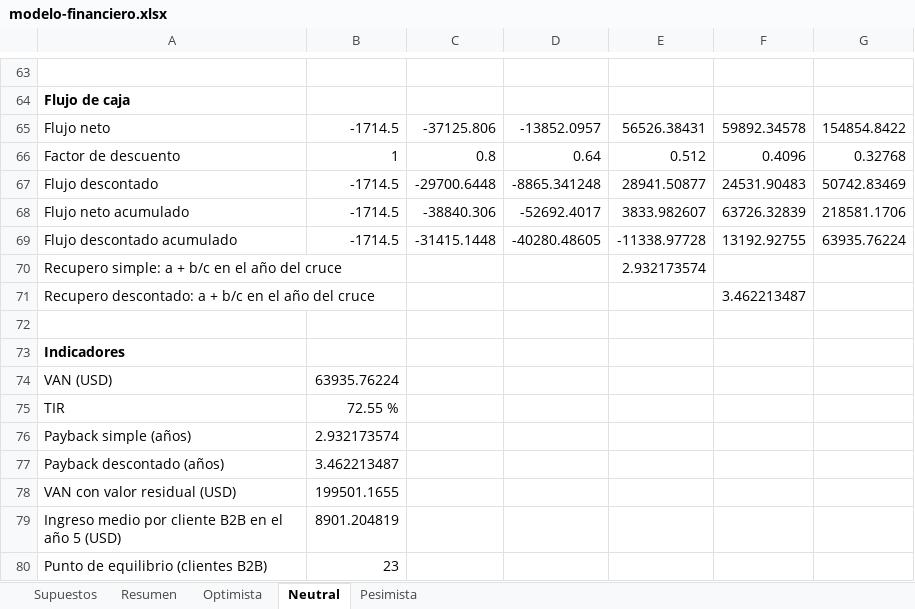
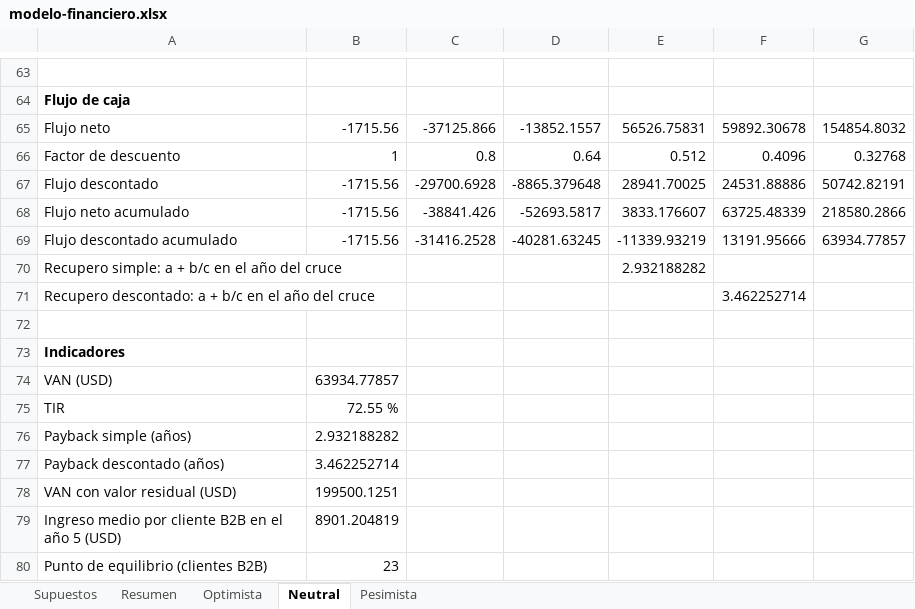
Before and after one commit to martinnbejarano/PFI-Wiki, an Excel workbook: wiki/negocio/modelo-financiero.xlsx, sheet Neutral, drawn as a sheet; only a part is shown, gaps mark what is left out; values as stored, in another font and other column widths than the file's, no borders; the diff covers the shown part only; the diff names each change by its address in the sheet, - before the commit and + after, or states it on an @@ line.

```diff
--- a/wiki/negocio/modelo-financiero.xlsx (sheet Neutral)
+++ b/wiki/negocio/modelo-financiero.xlsx (sheet Neutral)
-B65: -1714.5
+B65: -1715.56
-C65: -37125.806
+C65: -37125.866
-D65: -13852.0957
+D65: -13852.1557
-E65: 56526.38431
+E65: 56526.75831
-F65: 59892.34578
+F65: 59892.30678
-G65: 154854.8422
+G65: 154854.8032
-B67:B69: -1714.5
+B67:B69: -1715.56
-C67: -29700.6448
+C67: -29700.6928
-D67: -8865.341248
+D67: -8865.379648
-E67: 28941.50877
+E67: 28941.70025
-F67: 24531.90483
+F67: 24531.88886
-G67: 50742.83469
+G67: 50742.82191
-C68: -38840.306
+C68: -38841.426
-D68: -52692.4017
+D68: -52693.5817
-E68: 3833.982607
+E68: 3833.176607
-F68: 63726.32839
+F68: 63725.48339
-G68: 218581.1706
+G68: 218580.2866
-C69: -31415.1448
+C69: -31416.2528
-D69: -40280.48605
+D69: -40281.63245
-E69: -11338.97728
+E69: -11339.93219
-F69: 13192.92755
+F69: 13191.95666
-G69: 63935.76224
+G69: 63934.77857
-E70: 2.932173574
+E70: 2.932188282
-F71: 3.462213487
+F71: 3.462252714
-B74: 63935.76224
+B74: 63934.77857
-B76: 2.932173574
+B76: 2.932188282
-B77: 3.462213487
+B77: 3.462252714
-B78: 199501.1655
+B78: 199500.1251
```
Also changed, not shown: 24 edited cells elsewhere in this sheet, sheet Optimista, sheet Pesimista, sheet Resumen, sheet Supuestos, 14 other files.
